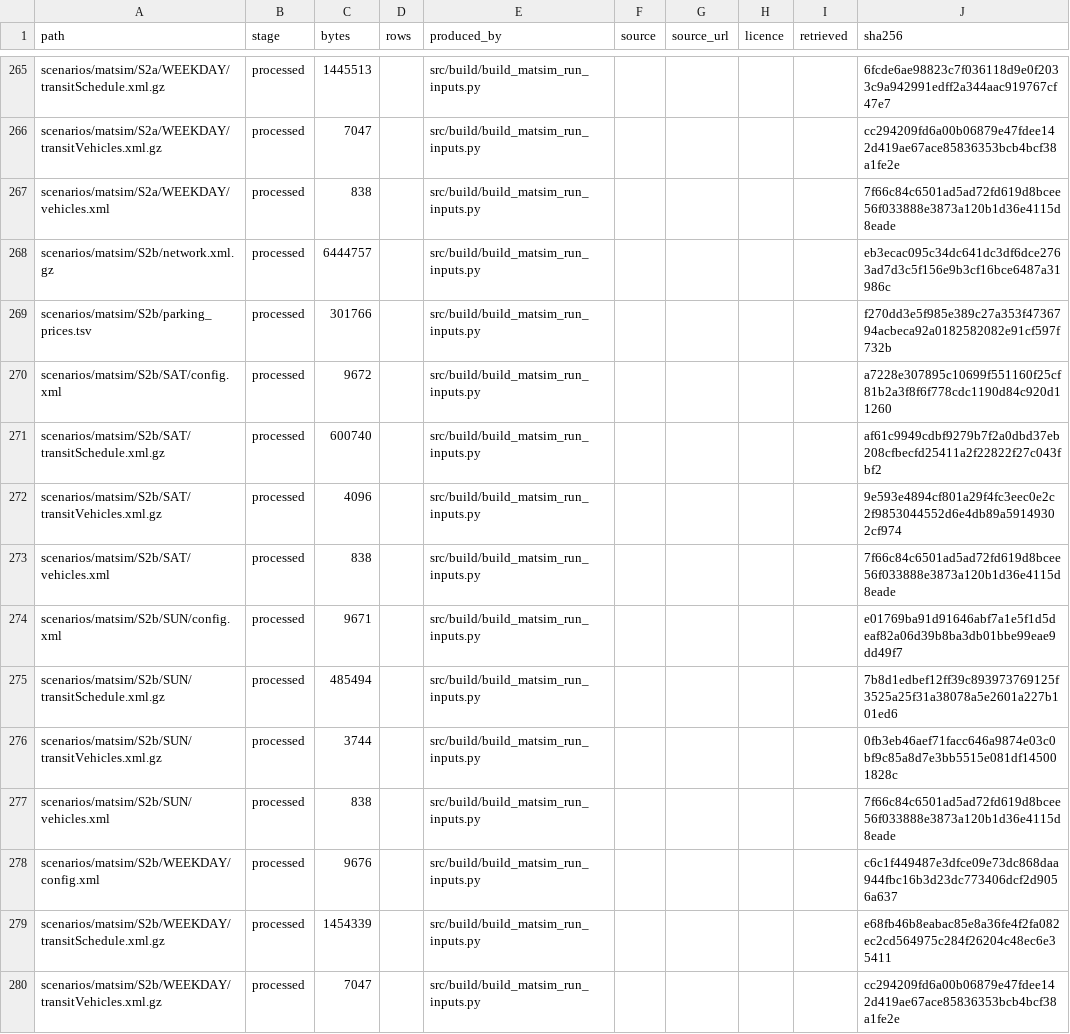
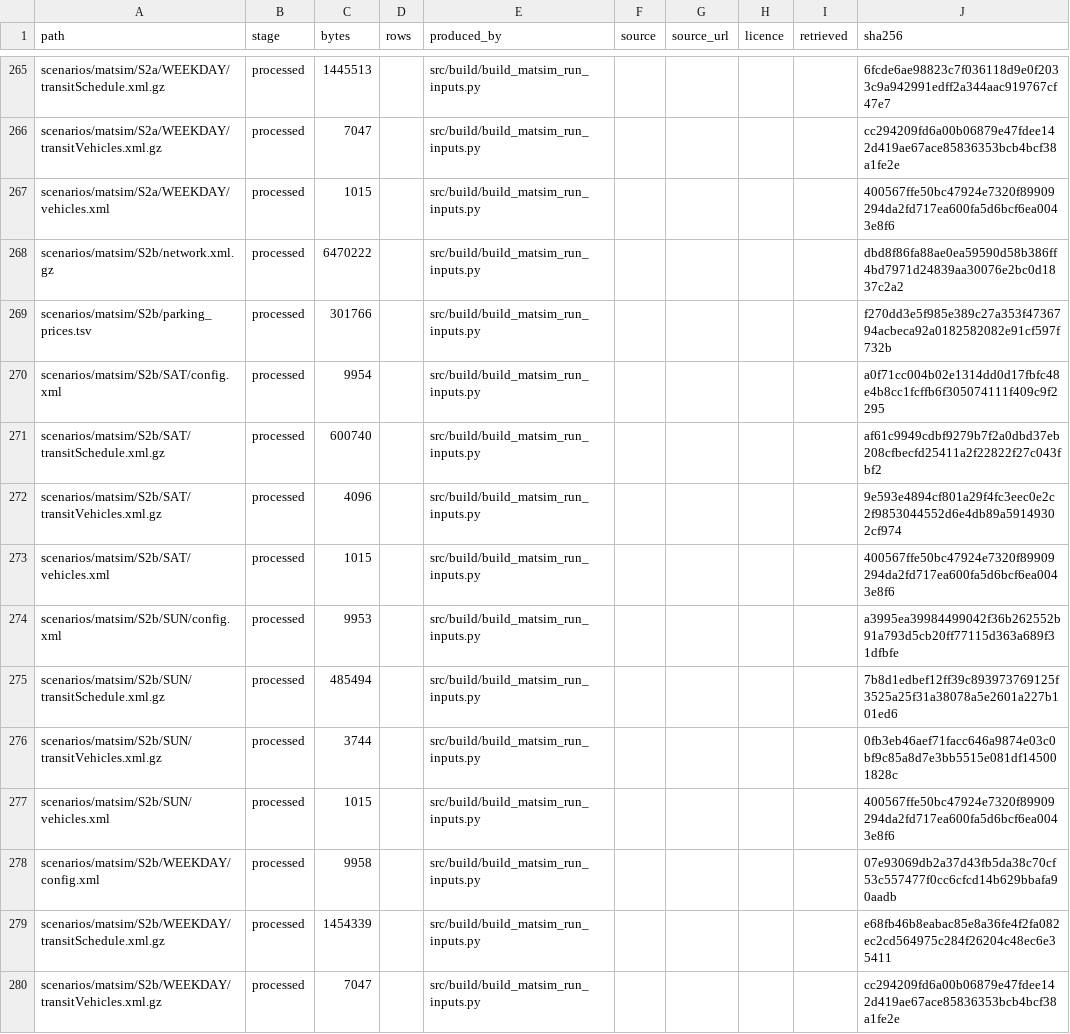
Before and after one commit to praneetdhoolia/NewcastleLRSIM, a CSV file: cities/newcastle/data/MANIFEST.csv, drawn as a sheet; only a part is shown, gaps mark what is left out; the diff covers the shown part only.

```diff
--- a/cities/newcastle/data/MANIFEST.csv
+++ b/cities/newcastle/data/MANIFEST.csv
@@ -266,14 +266,14 @@ scenarios/matsim/S2a/WEEKDAY/transitSchedule.xml.gz,processed,1445513,,src/build
 scenarios/matsim/S2a/WEEKDAY/transitVehicles.xml.gz,processed,7047,,src/build/build_matsim_run_inputs.py,,,,,cc294209fd6a00b06879e47fdee142d419ae67ace85836353bcb4bcf38a1fe2e
-scenarios/matsim/S2a/WEEKDAY/vehicles.xml,processed,838,,src/build/build_matsim_run_inputs.py,,,,,7f66c84c6501ad5ad72fd619d8bcee56f033888e3873a120b1d36e4115d8eade
-scenarios/matsim/S2b/network.xml.gz,processed,6444757,,src/build/build_matsim_run_inputs.py,,,,,eb3ecac095c34dc641dc3df6dce2763ad7d3c5f156e9b3cf16bce6487a31986c
+scenarios/matsim/S2a/WEEKDAY/vehicles.xml,processed,1015,,src/build/build_matsim_run_inputs.py,,,,,400567ffe50bc47924e7320f89909294da2fd717ea600fa5d6bcf6ea0043e8f6
+scenarios/matsim/S2b/network.xml.gz,processed,6470222,,src/build/build_matsim_run_inputs.py,,,,,dbd8f86fa88ae0ea59590d58b386ff4bd7971d24839aa30076e2bc0d1837c2a2
 scenarios/matsim/S2b/parking_prices.tsv,processed,301766,,src/build/build_matsim_run_inputs.py,,,,,f270dd3e5f985e389c27a353f4736794acbeca92a0182582082e91cf597f732b
-scenarios/matsim/S2b/SAT/config.xml,processed,9672,,src/build/build_matsim_run_inputs.py,,,,,a7228e307895c10699f551160f25cf81b2a3f8f6f778cdc1190d84c920d11260
+scenarios/matsim/S2b/SAT/config.xml,processed,9954,,src/build/build_matsim_run_inputs.py,,,,,a0f71cc004b02e1314dd0d17fbfc48e4b8cc1fcffb6f305074111f409c9f2295
 scenarios/matsim/S2b/SAT/transitSchedule.xml.gz,processed,600740,,src/build/build_matsim_run_inputs.py,,,,,af61c9949cdbf9279b7f2a0dbd37eb208cfbecfd25411a2f22822f27c043fbf2
 scenarios/matsim/S2b/SAT/transitVehicles.xml.gz,processed,4096,,src/build/build_matsim_run_inputs.py,,,,,9e593e4894cf801a29f4fc3eec0e2c2f9853044552d6e4db89a59149302cf974
-scenarios/matsim/S2b/SAT/vehicles.xml,processed,838,,src/build/build_matsim_run_inputs.py,,,,,7f66c84c6501ad5ad72fd619d8bcee56f033888e3873a120b1d36e4115d8eade
-scenarios/matsim/S2b/SUN/config.xml,processed,9671,,src/build/build_matsim_run_inputs.py,,,,,e01769ba91d91646abf7a1e5f1d5deaf82a06d39b8ba3db01bbe99eae9dd49f7
+scenarios/matsim/S2b/SAT/vehicles.xml,processed,1015,,src/build/build_matsim_run_inputs.py,,,,,400567ffe50bc47924e7320f89909294da2fd717ea600fa5d6bcf6ea0043e8f6
+scenarios/matsim/S2b/SUN/config.xml,processed,9953,,src/build/build_matsim_run_inputs.py,,,,,a3995ea39984499042f36b262552b91a793d5cb20ff77115d363a689f31dfbfe
 scenarios/matsim/S2b/SUN/transitSchedule.xml.gz,processed,485494,,src/build/build_matsim_run_inputs.py,,,,,7b8d1edbef12ff39c893973769125f3525a25f31a38078a5e2601a227b101ed6
 scenarios/matsim/S2b/SUN/transitVehicles.xml.gz,processed,3744,,src/build/build_matsim_run_inputs.py,,,,,0fb3eb46aef71facc646a9874e03c0bf9c85a8d7e3bb5515e081df145001828c
-scenarios/matsim/S2b/SUN/vehicles.xml,processed,838,,src/build/build_matsim_run_inputs.py,,,,,7f66c84c6501ad5ad72fd619d8bcee56f033888e3873a120b1d36e4115d8eade
-scenarios/matsim/S2b/WEEKDAY/config.xml,processed,9676,,src/build/build_matsim_run_inputs.py,,,,,c6c1f449487e3dfce09e73dc868daa944fbc16b3d23dc773406dcf2d9056a637
+scenarios/matsim/S2b/SUN/vehicles.xml,processed,1015,,src/build/build_matsim_run_inputs.py,,,,,400567ffe50bc47924e7320f89909294da2fd717ea600fa5d6bcf6ea0043e8f6
+scenarios/matsim/S2b/WEEKDAY/config.xml,processed,9958,,src/build/build_matsim_run_inputs.py,,,,,07e93069db2a37d43fb5da38c70cf53c557477f0cc6cfcd14b629bbafa90aadb
 scenarios/matsim/S2b/WEEKDAY/transitSchedule.xml.gz,processed,1454339,,src/build/build_matsim_run_inputs.py,,,,,e68fb46b8eabac85e8a36fe4f2fa082ec2cd564975c284f26204c48ec6e35411
```
Also changed, not shown: 136 edited cells elsewhere in this file, 15 other files.
